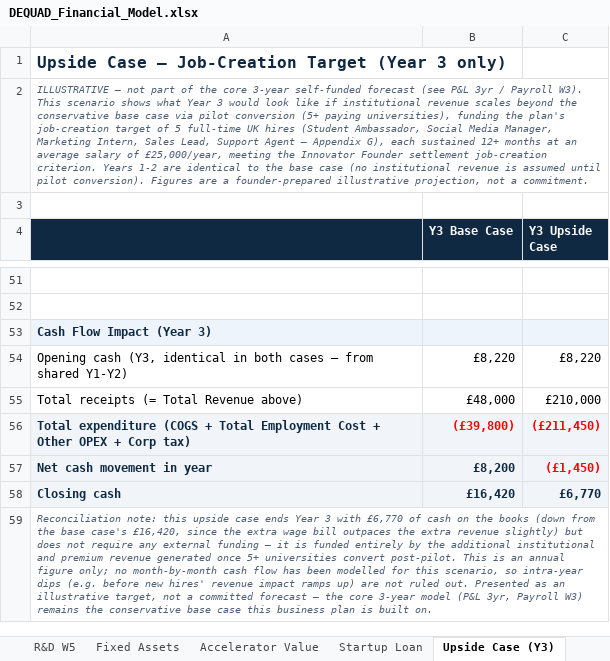
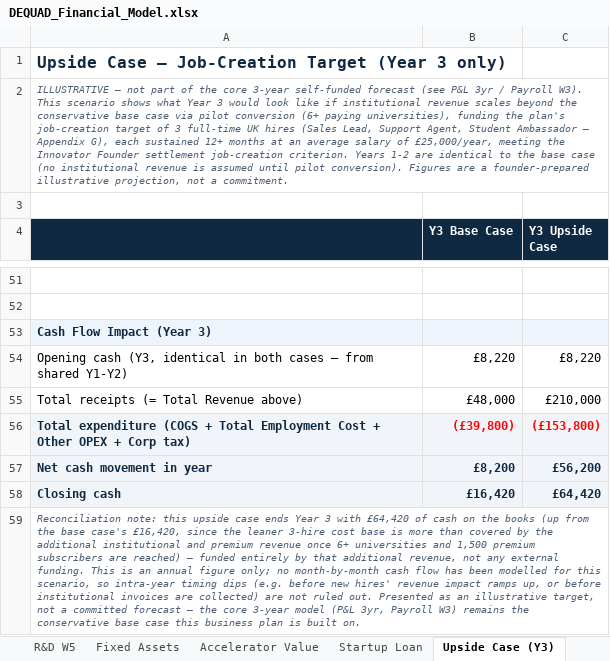
Before and after one commit to youngquad/Dequad-app, an Excel workbook: visa_appendices/DEQUAD_Financial_Model.xlsx, sheet Upside Case (Y3), drawn as a sheet; only a part is shown, gaps mark what is left out; values as stored, in another font and other column widths than the file's, no borders; the diff covers the shown part only; the diff names each change by its address in the sheet, - before the commit and + after, or states it on an @@ line.

Commit message:
Reduce UKES job-creation target to 3 hires, strengthen plan, fix inconsistencies
Reduce the upside-case job-creation target from 5 to 3 full-time hires
(Sales Lead, Support Agent, Student Ambassador; drop Social Media Manager
and Marketing Intern) across the Business Plan, Decision Brief, Risk
Register, Job Descriptions, Pitch Deck and Cover Email, and recalculate
the Financial Model's Upside Case (Y3) sheet accordingly (payroll, NI,
pension, OPEX and cash flow).

Strengthen the Innovation and Scalability sections of the Business Plan
(and mirrored Decision Brief pages) with evidence-grounded framing tied
to the plan's own primary research and Risk Register moat analysis,
plus a concrete revenue-vs-headcount scalability stat.

Fix several cross-document inconsistencies found during review: rounded
vs precise NatWest in-kind figure (£31,000 vs £31,100), the upside-case
university-count trigger not matching the financial model (5+ vs the
model's actual 6+), an executive-summary figure drifting from the
reconciled forecast (1.5-2 vs 1.5), and a stale duplicate ("Full
Submission" .md) that had independently drifted to a wrong gross margin
and a wrong institution count. That duplicate is not part of the actual
build pipeline (the real merged submission PDF is built from the other
individually-rendered PDFs), so it and its .docx have been removed
rather than kept in sync by hand.

Regenerate all PDF/HTML/DOCX exports from the corrected sources.

```diff
--- a/visa_appendices/DEQUAD_Financial_Model.xlsx (sheet Upside Case (Y3))
+++ b/visa_appendices/DEQUAD_Financial_Model.xlsx (sheet Upside Case (Y3))
-A2: …pilot conversion (5+ paying universities), funding the plan's job-creation target of 5 full-time UK hires (Student Ambassador, Social Media Manager, Marketing Intern, Sales Lead, Support Agent — Appendix…
+A2: …pilot conversion (6+ paying universities), funding the plan's job-creation target of 3 full-time UK hires (Sales Lead, Support Agent, Student Ambassador — Appendix…
-C56 (Y3 Upside Case): (£211,450)
+C56 (Y3 Upside Case): (£153,800)
-C57 (Y3 Upside Case): (£1,450)
+C57 (Y3 Upside Case): £56,200
-C57 text colour: #FF0000
+C57 text colour: #0F2942
-C58 (Y3 Upside Case): £6,770
+C58 (Y3 Upside Case): £64,420
-A59: …3 with £6,770 of cash on the books (down from the base case's £16,420, since the extra wage bill outpaces the extra revenue slightly) but does not require any external funding — it is funded entirely by the additional institutional and premium revenue generated once 5+ universities convert post-pilot. This is an annual figure only; no month-by-month cash flow has been modelled for this scenario, so intra-year dips (e.g. before new hires' revenue impact ramps up) are not…
+A59: …3 with £64,420 of cash on the books (up from the base case's £16,420, since the leaner 3-hire cost base is more than covered by the additional institutional and premium revenue once 6+ universities and 1,500 premium subscribers are reached) — funded entirely by that additional revenue, not any external funding. This is an annual figure only; no month-by-month cash flow has been modelled for this scenario, so intra-year timing dips (e.g. before new hires' revenue impact ramps up, or before institutional invoices are collected) are not…
```
Also changed, not shown: 2 added rows, 2 removed rows, 1 moved row, 11 edited cells and cell formats elsewhere in this sheet, 37 other files.
